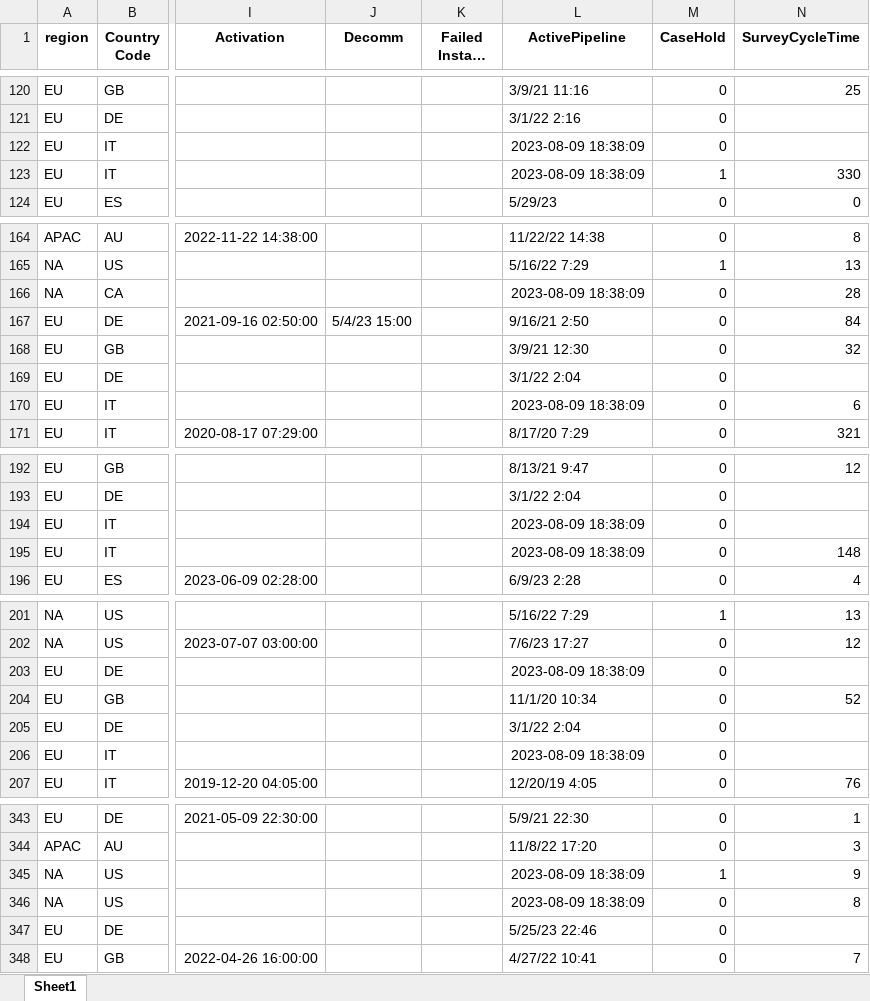
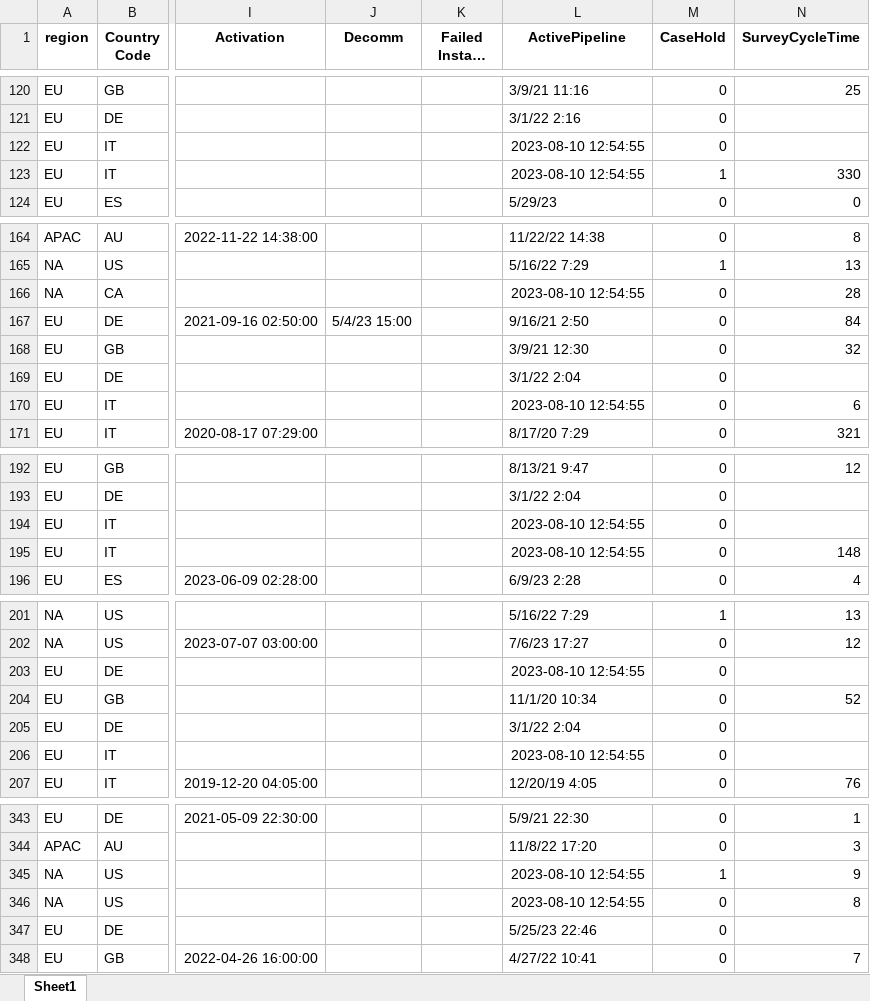
Before and after one commit to 6uddychin/xbr-reporting, an Excel workbook: wk29temp.xlsx, sheet Sheet1, drawn as a sheet; only a part is shown, gaps mark what is left out; long unchanged cells end in …; values as stored, in another font and other column widths than the file's, no borders; the diff covers the shown part only; the diff names each change by its address in the sheet, - before the commit and + after, or states it on an @@ line.

```diff
--- a/wk29temp.xlsx (sheet Sheet1)
+++ b/wk29temp.xlsx (sheet Sheet1)
-L122:L123 (ActivePipeline): 2023-08-09 18:38:09
+L122:L123 (ActivePipeline): 2023-08-10 12:54:55
-L166 (ActivePipeline): 2023-08-09 18:38:09
+L166 (ActivePipeline): 2023-08-10 12:54:55
-L170 (ActivePipeline): 2023-08-09 18:38:09
+L170 (ActivePipeline): 2023-08-10 12:54:55
-L194:L195 (ActivePipeline): 2023-08-09 18:38:09
+L194:L195 (ActivePipeline): 2023-08-10 12:54:55
-L203 (ActivePipeline): 2023-08-09 18:38:09
+L203 (ActivePipeline): 2023-08-10 12:54:55
-L206 (ActivePipeline): 2023-08-09 18:38:09
+L206 (ActivePipeline): 2023-08-10 12:54:55
-L345:L346 (ActivePipeline): 2023-08-09 18:38:09
+L345:L346 (ActivePipeline): 2023-08-10 12:54:55
```
Also changed, not shown: 53 edited cells elsewhere in this sheet, WK29PartnerOps_WBR.xlsx, 15 other files.
